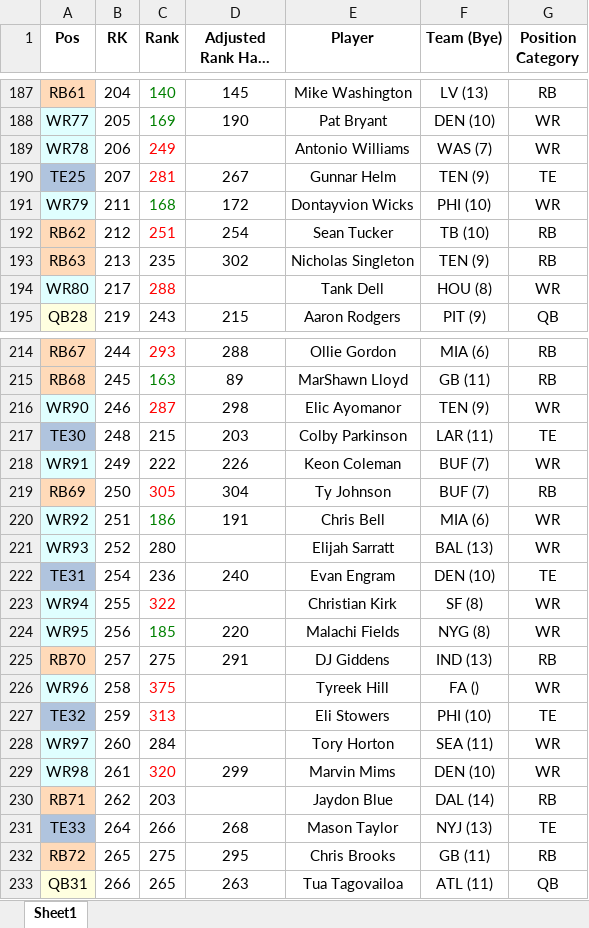
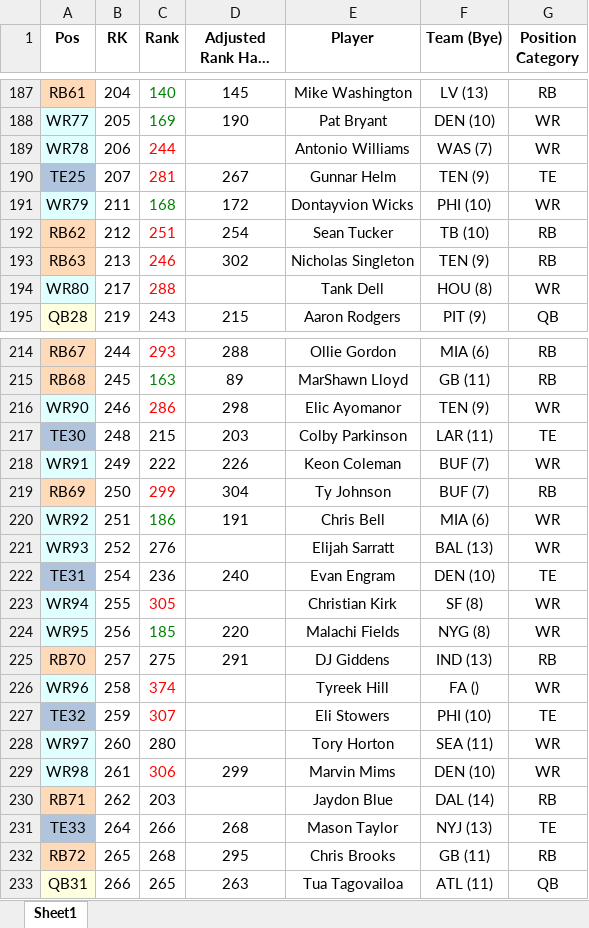
Before and after one commit to dsegundo2/RankingsDiff, an Excel workbook: frontend/public/data/2026/fpros/fpros_merged_formatted.xlsx, sheet Sheet1, drawn as a sheet; only a part is shown, gaps mark what is left out; long unchanged cells end in …; values as stored, in another font and other column widths than the file's, no borders; the diff covers the shown part only; the diff names each change by its address in the sheet, - before the commit and + after, or states it on an @@ line.

```diff
--- a/frontend/public/data/2026/fpros/fpros_merged_formatted.xlsx (sheet Sheet1)
+++ b/frontend/public/data/2026/fpros/fpros_merged_formatted.xlsx (sheet Sheet1)
-C189 (Rank): 249
+C189 (Rank): 244
-C193 (Rank): 235
+C193 (Rank): 246
-C193 text colour: black
+C193 text colour: #FF0000
-C216 (Rank): 287
+C216 (Rank): 286
-C219 (Rank): 305
+C219 (Rank): 299
-C221 (Rank): 280
+C221 (Rank): 276
-C223 (Rank): 322
+C223 (Rank): 305
-C226 (Rank): 375
+C226 (Rank): 374
-C227 (Rank): 313
+C227 (Rank): 307
-C228 (Rank): 284
+C228 (Rank): 280
-C229 (Rank): 320
+C229 (Rank): 306
-C232 (Rank): 275
+C232 (Rank): 268
```
Also changed, not shown: 1 removed row, 45 edited cells and cell formats elsewhere in this sheet, frontend/public/data/2026/espn/merged_formatted.xlsx, 11 other files.
